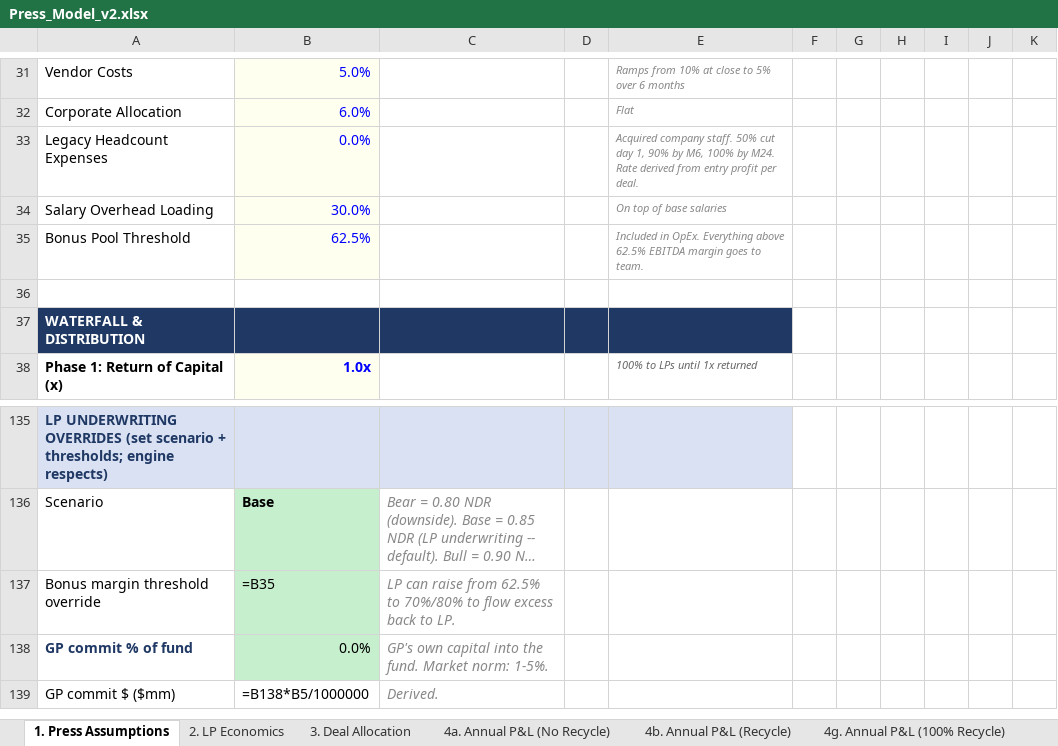
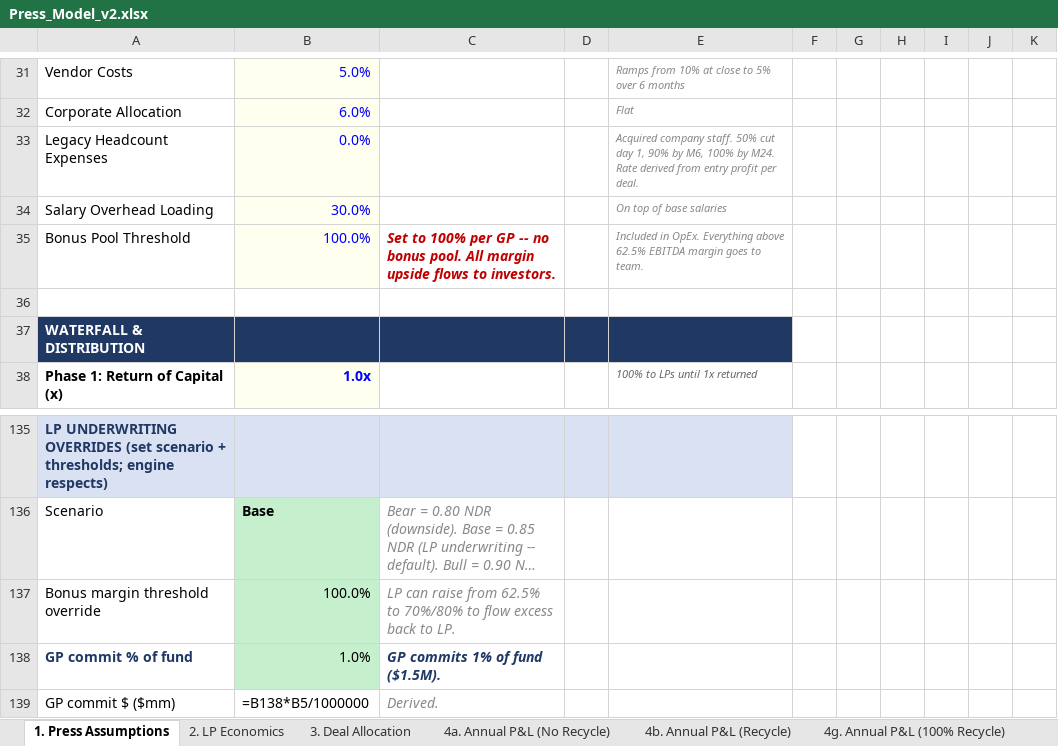
Before and after one commit to k-slow/hello-world, an Excel workbook: Press_Model_v2.xlsx, sheet 1. Press Assumptions, drawn as a sheet; only a part is shown, gaps mark what is left out; long unchanged cells end in …; values as stored, in another font and other column widths than the file's, no borders; formulas without a stored value are shown as written; the diff names each change by its address in the sheet, - before the commit and + after, or states it on an @@ line.

```diff
--- a/Press_Model_v2.xlsx (sheet 1. Press Assumptions)
+++ b/Press_Model_v2.xlsx (sheet 1. Press Assumptions)
-B35: 62.5%
+B35: 100.0%
-C35: (empty)
+C35: Set to 100% per GP -- no bonus pool. All margin upside flows to investors.
-B137: =B35
+B137: 100.0%
-B138: 0.0%
+B138: 1.0%
-C138: GP's own capital into the fund. Market norm: 1-5%.
+C138: GP commits 1% of fund ($1.5M).
@@ C138 bold: off → on, text colour: #888888 → #1F3864 @@
```
Also changed, not shown: sheet 11. NDR Sensitivity, sheet 27. Governance.
